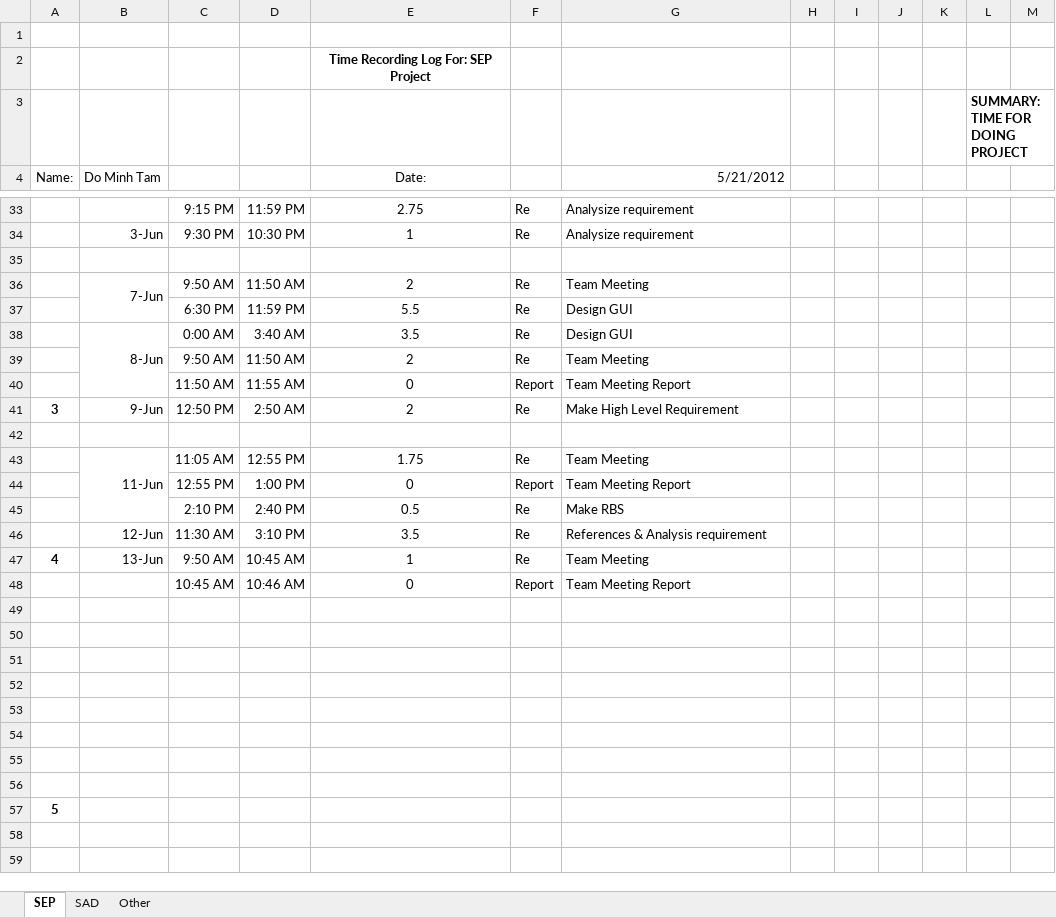
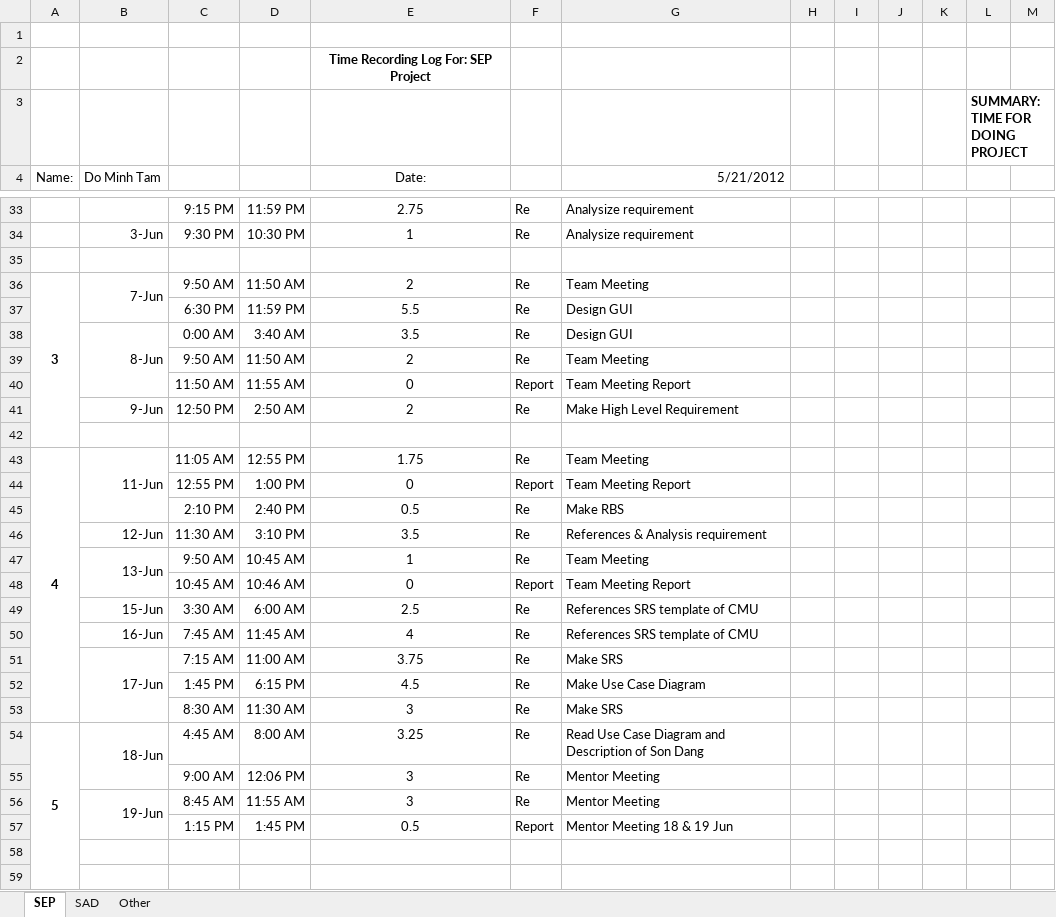
Before and after one commit to T138384/vlu-k15t1-team11, an Excel workbook: Time Log for SAD + SEP/SAD+SEP-TimeLog-TamDo.xlsx, sheet SEP, drawn as a sheet; only a part is shown, gaps mark what is left out; the shorter side is filled out with more unchanged rows; values as stored, in another font and other column widths than the file's, no borders; the diff covers the shown part only; the diff names each change by its address in the sheet, - before the commit and + after, or states it on an @@ line.

```diff
--- a/Time Log for SAD + SEP/SAD+SEP-TimeLog-TamDo.xlsx (sheet SEP)
+++ b/Time Log for SAD + SEP/SAD+SEP-TimeLog-TamDo.xlsx (sheet SEP)
@@ column A (Name:) renumbered between rows 36 and 94 @@
+A36:A42 merged
+A43:A53 merged
+B47:B48 merged
+row 49:  | 15-Jun | 3:30 AM | 6:00 AM | 2.5 | Re | References SRS template of CMU
+row 50:  | 16-Jun | 7:45 AM | 11:45 AM | 4 | Re | References SRS template of CMU
+row 51:  | 17-Jun | 7:15 AM | 11:00 AM | 3.75 | Re | Make SRS
+row 52:  |  | 1:45 PM | 6:15 PM | 4.5 | Re | Make Use Case Diagram
+row 53:  |  | 8:30 AM | 11:30 AM | 3 | Re | Make SRS
+row 54: 5 | 18-Jun | 4:45 AM | 8:00 AM | 3.25 | Re | Read Use Case Diagram and Description of Son Dang
+row 55:  |  | 9:00 AM | 12:06 PM | 3 | Re | Mentor Meeting
+row 56:  | 19-Jun | 8:45 AM | 11:55 AM | 3 | Re | Mentor Meeting
+row 57:  |  | 1:15 PM | 1:45 PM | 0.5 | Report | Mentor Meeting 18 & 19 Jun
```
Also changed, not shown: 2 removed rows elsewhere in this sheet, 8 other files.
